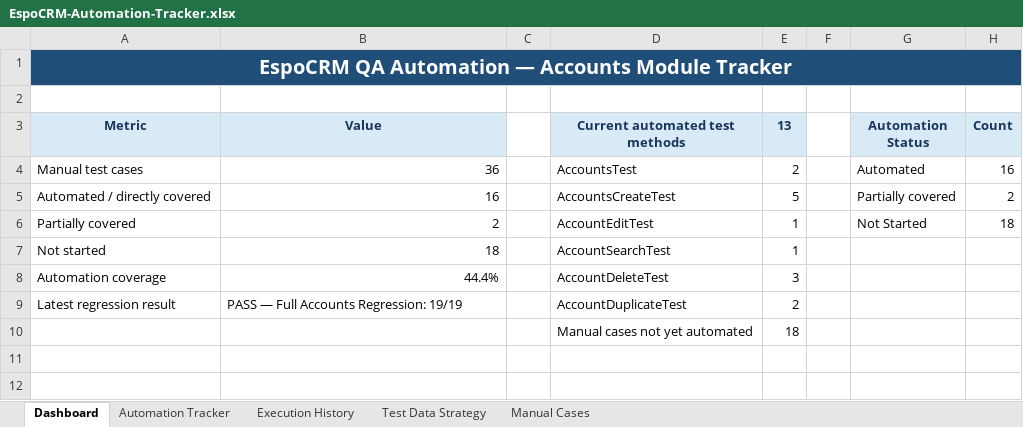
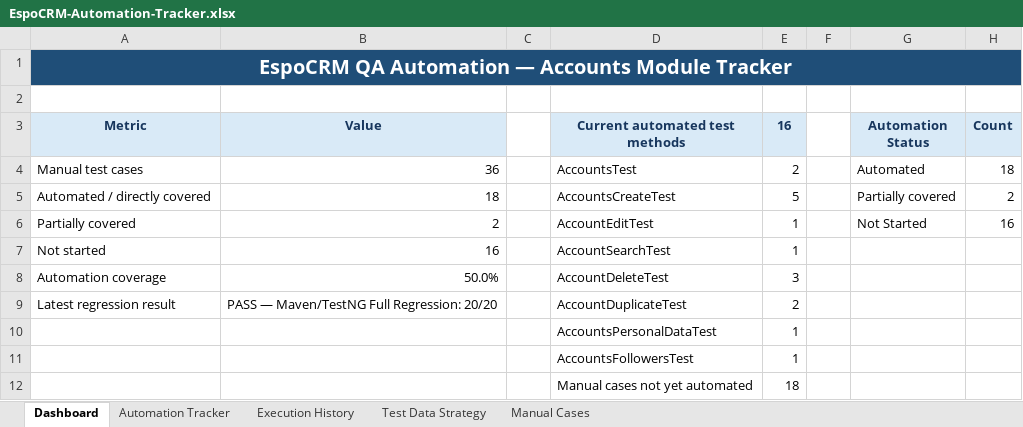
Before and after one commit to mohamedabubakarsiddiq/QA-Final-Project-EspoCRM, an Excel workbook: docs/test management/EspoCRM-Automation-Tracker.xlsx, sheet Dashboard, drawn as a sheet; values as stored, in another font and other column widths than the file's, no borders; charts and pictures not drawn; the diff names each change by its address in the sheet, - before the commit and + after, or states it on an @@ line.

Commit message:
Update automation tracker with 20-test regression

```diff
--- a/docs/test management/EspoCRM-Automation-Tracker.xlsx (sheet Dashboard)
+++ b/docs/test management/EspoCRM-Automation-Tracker.xlsx (sheet Dashboard)
-E3: 13
+E3: 16
-H4 (Count): 16
+H4 (Count): 18
-B5 (Value): 16
+B5 (Value): 18
-H6 (Count): 18
+H6 (Count): 16
-B7 (Value): 18
+B7 (Value): 16
-B8 (Value): 44.4%
+B8 (Value): 50.0%
-B9 (Value): PASS — Full Accounts Regression: 19/19
+B9 (Value): PASS — Maven/TestNG Full Regression: 20/20
+row 10:  |  |  | AccountsPersonalDataTest | 1
+row 11:  |  |  | AccountsFollowersTest | 1
```
Also changed, not shown: sheet Execution History, sheet Automation Tracker, charts or pictures.
